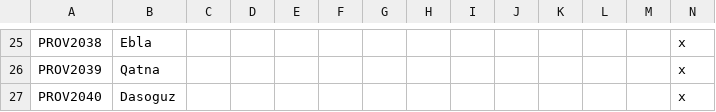
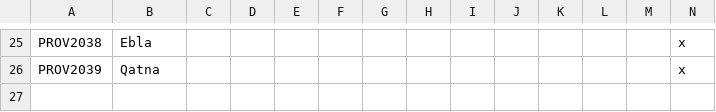
Before and after one commit to Pelinal/Barbaria, a CSV file: localisation/brb_provinces_loc.csv, drawn as a sheet; only a part is shown, gaps mark what is left out; the diff names each change by its address in the sheet, - before the commit and + after, or states it on an @@ line.

```diff
--- a/localisation/brb_provinces_loc.csv
+++ b/localisation/brb_provinces_loc.csv
-row 27: PROV2040 | Dasoguz |  |  |  |  |  |  |  |  |  |  |  | x
```
Also changed, not shown: localisation/brb_cultures_loc.csv, localisation/brb_misc_loc.csv, 24 other files.
